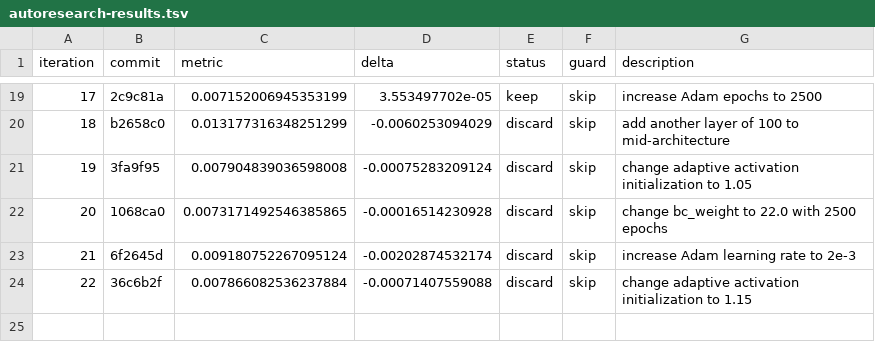
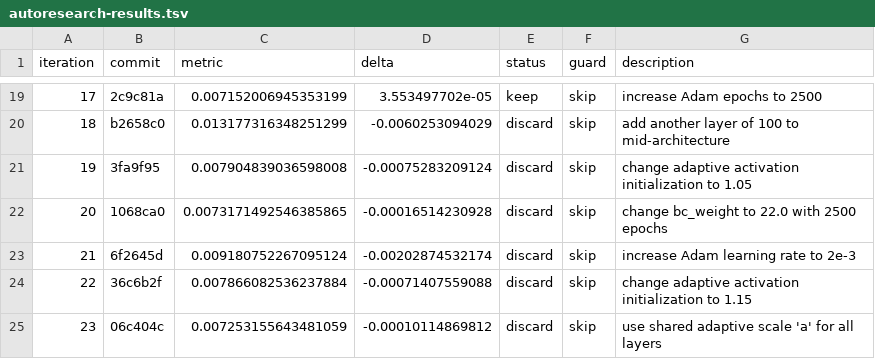
Before and after one commit to Eaglw/PINN-tesi, a TSV file: autoresearch-results.tsv, drawn as a sheet; only a part is shown, gaps mark what is left out.

```diff
--- a/autoresearch-results.tsv
+++ b/autoresearch-results.tsv
@@ -24 +24,2 @@ iteration	commit	metric	delta	status	guard	description
 22	36c6b2f	0.007866082536237884	-0.00071407559088	discard	skip	change adaptive activation initialization to 1.15
+23	06c404c	0.007253155643481059	-0.00010114869812	discard	skip	use shared adaptive scale 'a' for all layers
```
Also changed, not shown: heat2dmini/mini_results.csv, 1 other file.
